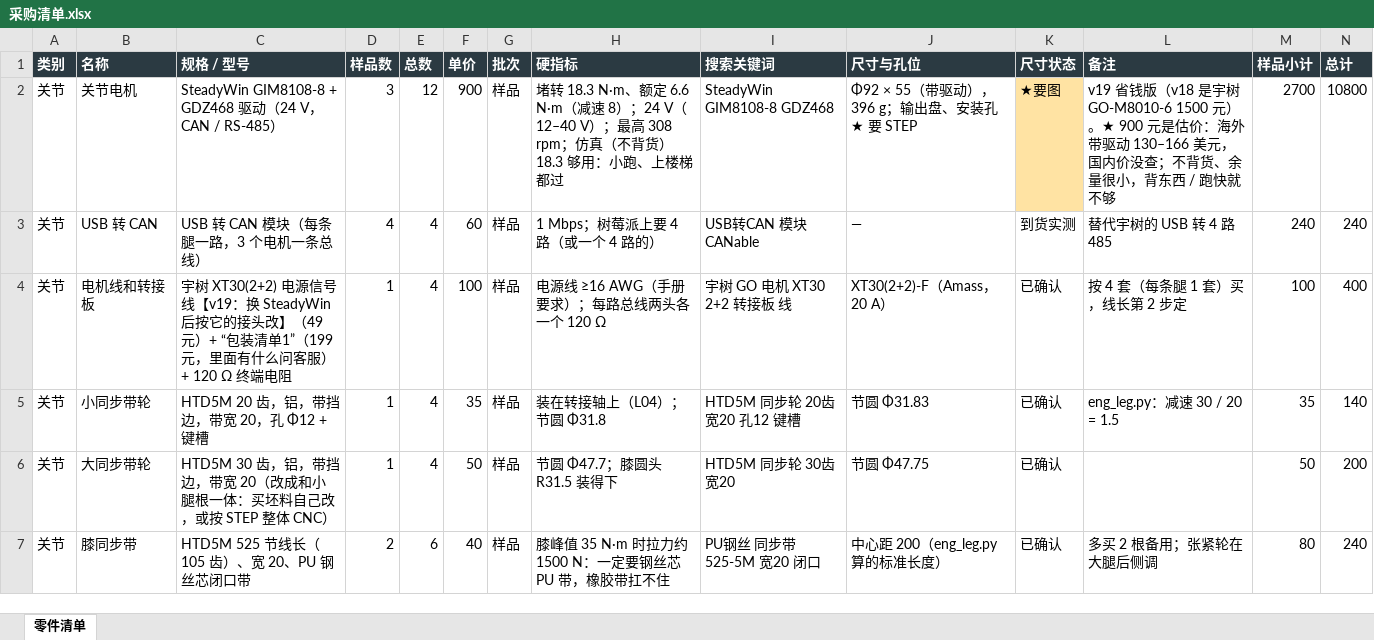
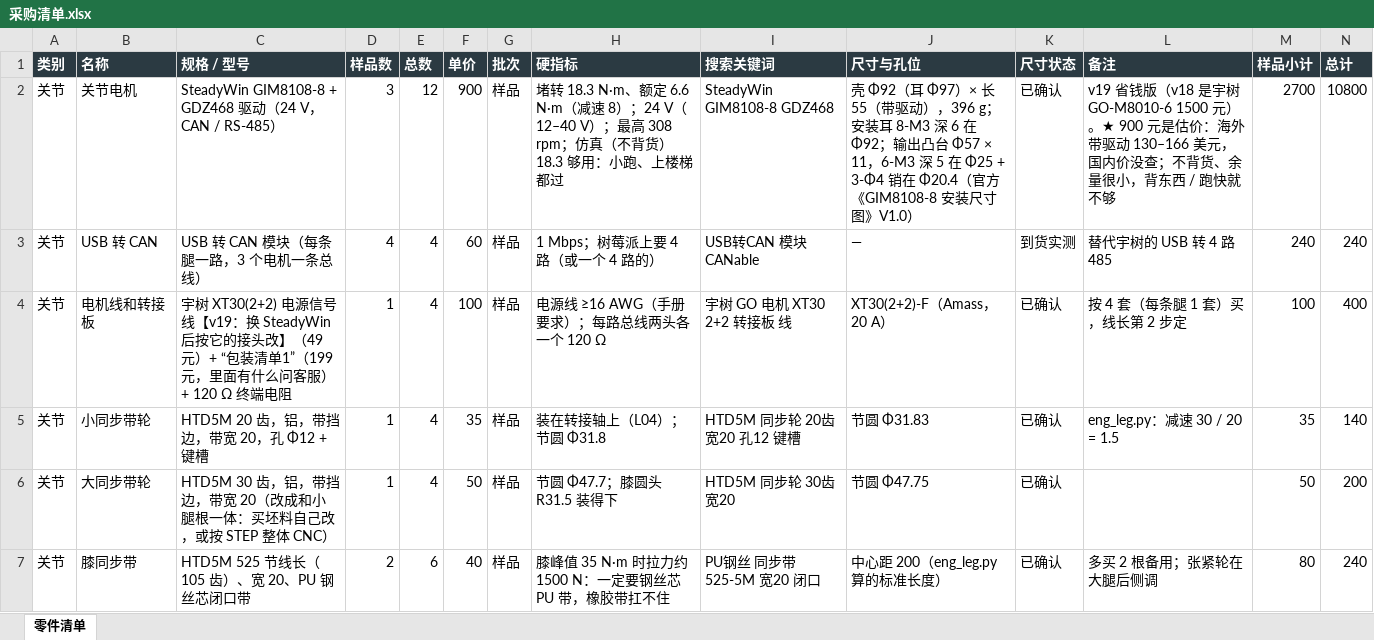
Before and after one commit to whois169/roboot007v, an Excel workbook: docs/机械狗007A/采购清单.xlsx, sheet 零件清单, drawn as a sheet; only a part is shown; values as stored, in another font and other column widths than the file's, no borders; the diff names each change by its address in the sheet, - before the commit and + after, or states it on an @@ line.

```diff
--- a/docs/机械狗007A/采购清单.xlsx (sheet 零件清单)
+++ b/docs/机械狗007A/采购清单.xlsx (sheet 零件清单)
-J2 (尺寸与孔位): Φ92 × 55（带驱动），396 g；输出盘、安装孔 ★ 要 STEP
+J2 (尺寸与孔位): 壳 Φ92（耳 Φ97）× 长 55（带驱动），396 g；安装耳 8-M3 深 6 在 Φ92；输出凸台 Φ57 × 11，6-M3 深 5 在 Φ25 + 3-Φ4 销在 Φ20.4（官方《GIM8108-8 安装尺寸图》V1.0）
-K2 (尺寸状态): ★要图
+K2 (尺寸状态): 已确认
-K2 fill: #FFE3A3
+K2 fill: none
```
Also changed, not shown: 28 other files.
